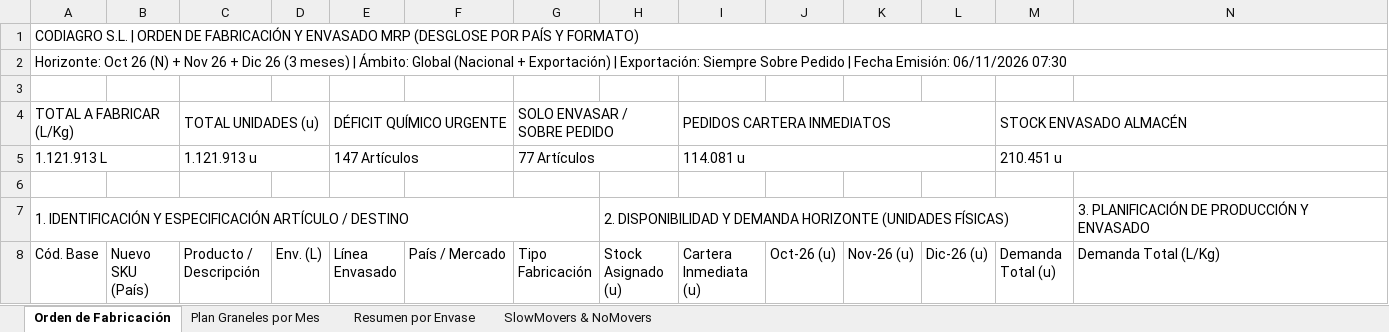
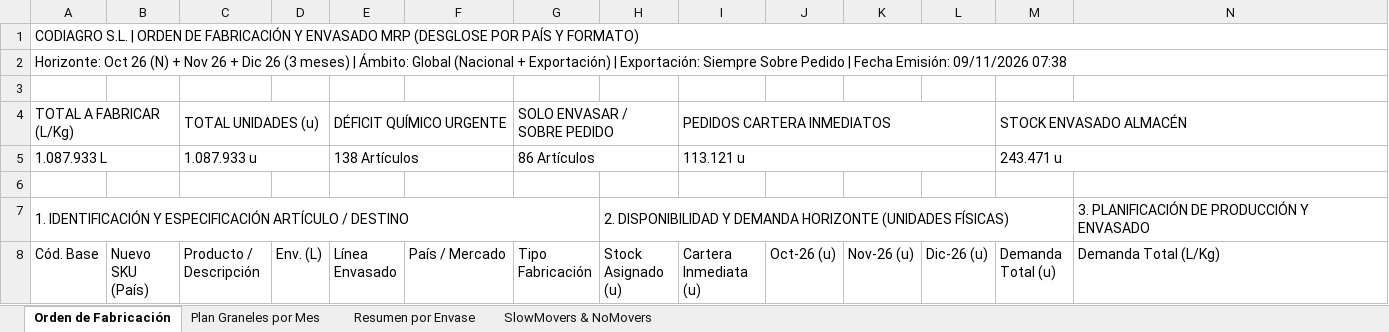
Before and after one commit to codiagrooscar/dashboard-presupuesto-2026, an Excel workbook: web_dashboard/Orden_Fabricacion_MRP_Codiagro.xlsx, sheet Orden de Fabricación, drawn as a sheet; only a part is shown; values as stored, in another font and other column widths than the file's, no cell formats; removed rows and columns are numbered as before the commit, all else as after; rows hold the shown columns only; the diff covers the shown part only; the diff names each change by its address in the sheet, - before the commit and + after, or states it on an @@ line.

Commit message:
Publicacion controlada web_dashboard: Pedidos 09.11 y Stock 09.11

```diff
--- a/web_dashboard/Orden_Fabricacion_MRP_Codiagro.xlsx (sheet Orden de Fabricación)
+++ b/web_dashboard/Orden_Fabricacion_MRP_Codiagro.xlsx (sheet Orden de Fabricación)
-A2 (Cód. Base): …Fecha Emisión: 06/11/2026 07:30
+A2 (Cód. Base): …Fecha Emisión: 09/11/2026 07:38
-row 5: 1.121.913 L |  | 1.121.913 u |  | 147 Artículos |  | 77 Artículos |  | 114.081 u |  |  |  | 210.451 u
+row 5: 1.087.933 L |  | 1.087.933 u |  | 138 Artículos |  | 86 Artículos |  | 113.121 u |  |  |  | 243.471 u
```
Also changed, not shown: 6 added rows, 6 removed rows, 7 moved rows and 7 edited cells elsewhere in this sheet, sheet Plan Graneles por Mes, sheet SlowMovers & NoMovers, sheet Resumen por Envase, cell formats, 4 other files.
